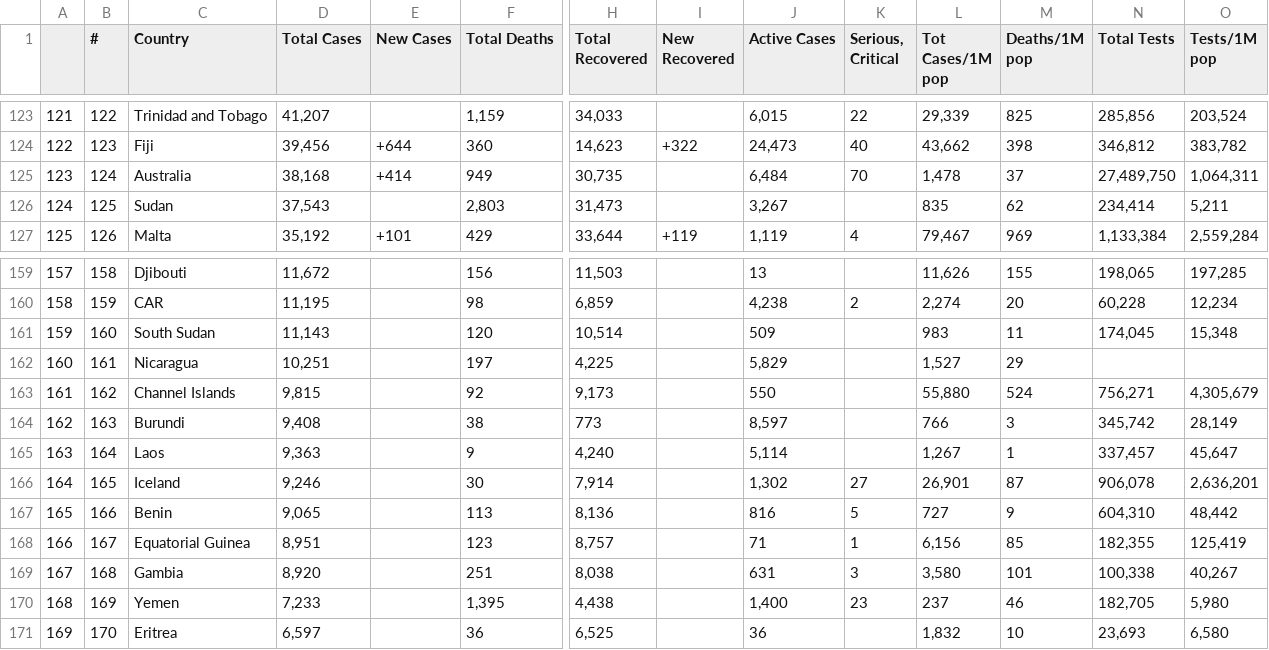
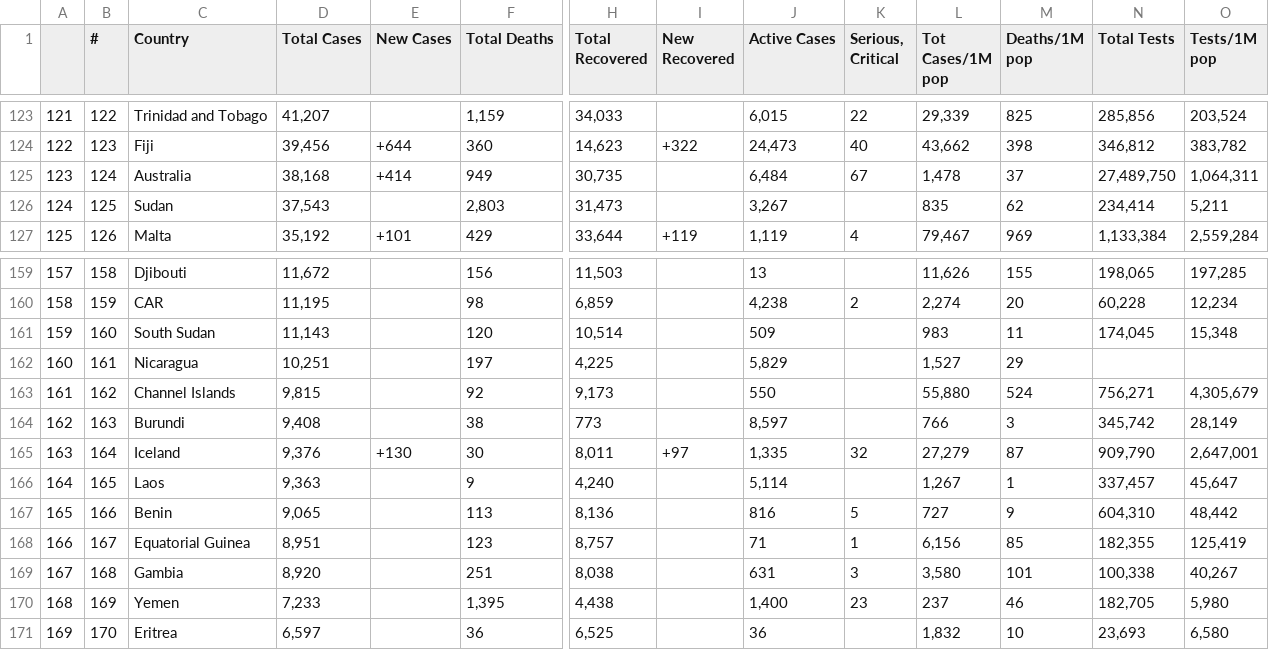
Before and after one commit to AirmanKolberg/CoVid-WorldOMeter-API, a CSV file: coVidData.csv, drawn as a sheet; only a part is shown, gaps mark what is left out; removed rows and columns are numbered as before the commit, all else as after; rows hold the shown columns only; the diff names each change by its address in the sheet, - before the commit and + after, or states it on an @@ line.

Commit message:
📲  Current Global CoVid Data

```diff
--- a/coVidData.csv
+++ b/coVidData.csv
-K125 (Serious, Critical): 70
+K125 (Serious, Critical): 67
+row 165: 163 | 164 | Iceland | 9,376 | +130 | 30 | 8,011 | +97 | 1,335 | 32 | 27,279 | 87 | 909,790 | 2,647,001
-A166: 163
+A166: 164
-B166 (#): 164
+B166 (#): 165
-row 166: 164 | 165 | Iceland | 9,246 |  | 30 | 7,914 |  | 1,302 | 27 | 26,901 | 87 | 906,078 | 2,636,201
```
